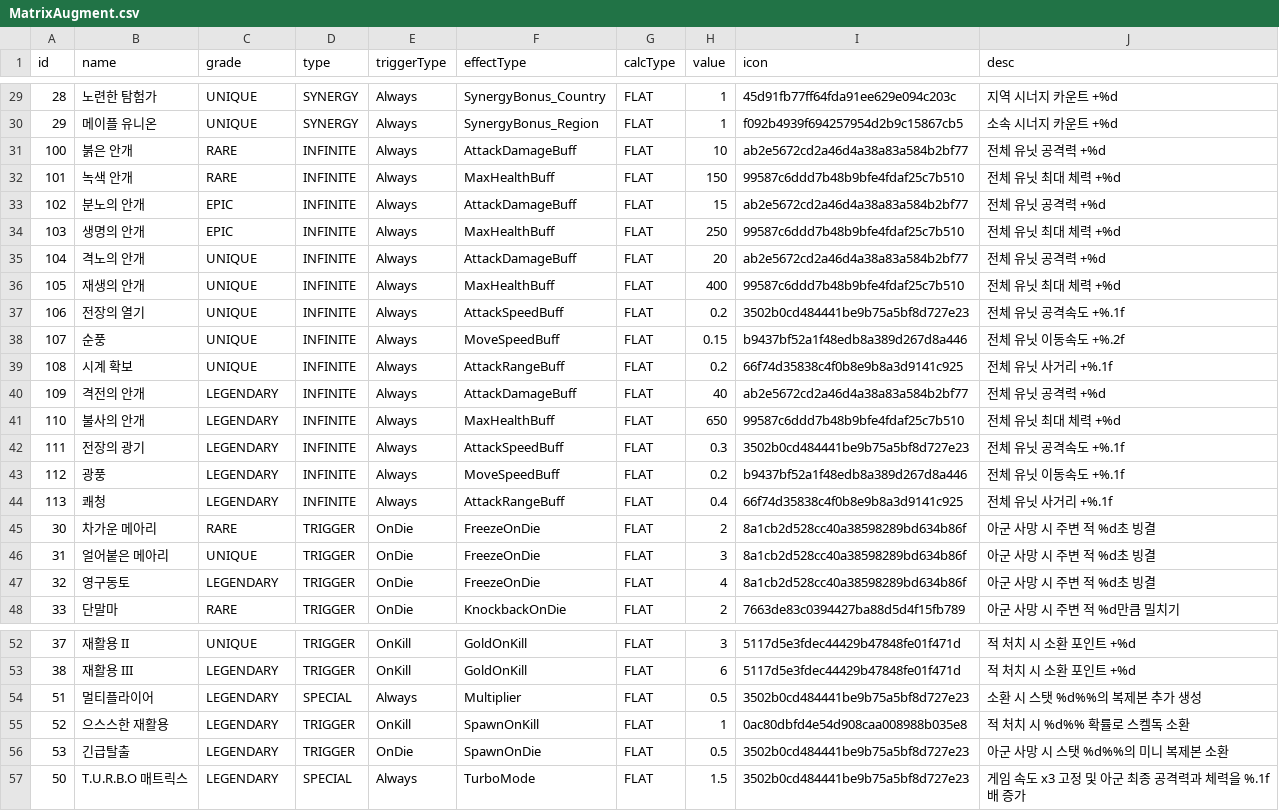
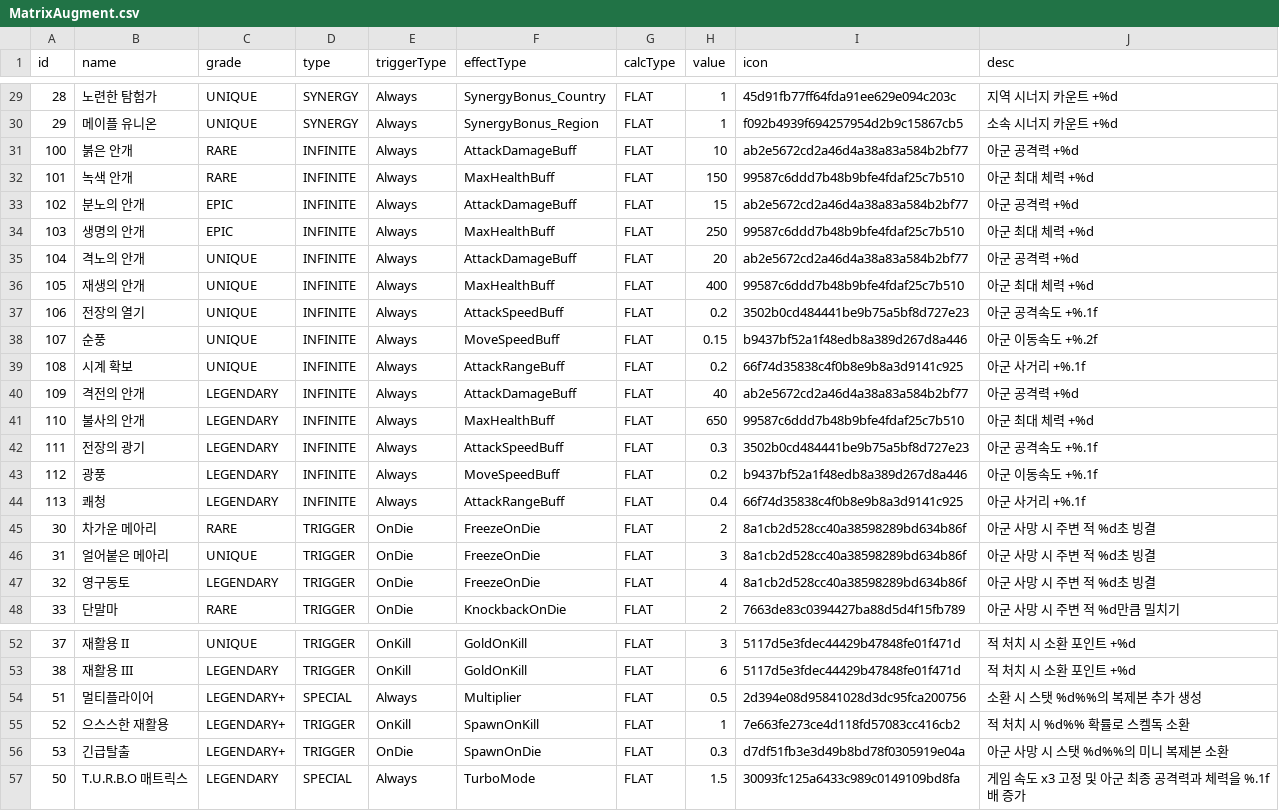
Before and after one commit to browniesss/MapleWorlds, a CSV file: RootDesk/MyDesk/Matrix/DataSets/MatrixAugment.csv, drawn as a sheet; only a part is shown, gaps mark what is left out.

```diff
--- a/RootDesk/MyDesk/Matrix/DataSets/MatrixAugment.csv
+++ b/RootDesk/MyDesk/Matrix/DataSets/MatrixAugment.csv
@@ -30,16 +30,16 @@
 29,메이플 유니온,UNIQUE,SYNERGY,Always,SynergyBonus_Region,FLAT,1,f092b4939f694257954d2b9c15867cb5,소속 시너지 카운트 +%d
-100,붉은 안개,RARE,INFINITE,Always,AttackDamageBuff,FLAT,10,ab2e5672cd2a46d4a38a83a584b2bf77,전체 유닛 공격력 +%d
-101,녹색 안개,RARE,INFINITE,Always,MaxHealthBuff,FLAT,150,99587c6ddd7b48b9bfe4fdaf25c7b510,전체 유닛 최대 체력 +%d
-102,분노의 안개,EPIC,INFINITE,Always,AttackDamageBuff,FLAT,15,ab2e5672cd2a46d4a38a83a584b2bf77,전체 유닛 공격력 +%d
-103,생명의 안개,EPIC,INFINITE,Always,MaxHealthBuff,FLAT,250,99587c6ddd7b48b9bfe4fdaf25c7b510,전체 유닛 최대 체력 +%d
-104,격노의 안개,UNIQUE,INFINITE,Always,AttackDamageBuff,FLAT,20,ab2e5672cd2a46d4a38a83a584b2bf77,전체 유닛 공격력 +%d
-105,재생의 안개,UNIQUE,INFINITE,Always,MaxHealthBuff,FLAT,400,99587c6ddd7b48b9bfe4fdaf25c7b510,전체 유닛 최대 체력 +%d
-106,전장의 열기,UNIQUE,INFINITE,Always,AttackSpeedBuff,FLAT,0.2,3502b0cd484441be9b75a5bf8d727e23,전체 유닛 공격속도 +%.1f
-107,순풍,UNIQUE,INFINITE,Always,MoveSpeedBuff,FLAT,0.15,b9437bf52a1f48edb8a389d267d8a446,전체 유닛 이동속도 +%.2f
-108,시계 확보,UNIQUE,INFINITE,Always,AttackRangeBuff,FLAT,0.2,66f74d35838c4f0b8e9b8a3d9141c925,전체 유닛 사거리 +%.1f
-109,격전의 안개,LEGENDARY,INFINITE,Always,AttackDamageBuff,FLAT,40,ab2e5672cd2a46d4a38a83a584b2bf77,전체 유닛 공격력 +%d
-110,불사의 안개,LEGENDARY,INFINITE,Always,MaxHealthBuff,FLAT,650,99587c6ddd7b48b9bfe4fdaf25c7b510,전체 유닛 최대 체력 +%d
-111,전장의 광기,LEGENDARY,INFINITE,Always,AttackSpeedBuff,FLAT,0.3,3502b0cd484441be9b75a5bf8d727e23,전체 유닛 공격속도 +%.1f
-112,광풍,LEGENDARY,INFINITE,Always,MoveSpeedBuff,FLAT,0.2,b9437bf52a1f48edb8a389d267d8a446,전체 유닛 이동속도 +%.1f
-113,쾌청,LEGENDARY,INFINITE,Always,AttackRangeBuff,FLAT,0.4,66f74d35838c4f0b8e9b8a3d9141c925,전체 유닛 사거리 +%.1f
+100,붉은 안개,RARE,INFINITE,Always,AttackDamageBuff,FLAT,10,ab2e5672cd2a46d4a38a83a584b2bf77,아군 공격력 +%d
+101,녹색 안개,RARE,INFINITE,Always,MaxHealthBuff,FLAT,150,99587c6ddd7b48b9bfe4fdaf25c7b510,아군 최대 체력 +%d
+102,분노의 안개,EPIC,INFINITE,Always,AttackDamageBuff,FLAT,15,ab2e5672cd2a46d4a38a83a584b2bf77,아군 공격력 +%d
+103,생명의 안개,EPIC,INFINITE,Always,MaxHealthBuff,FLAT,250,99587c6ddd7b48b9bfe4fdaf25c7b510,아군 최대 체력 +%d
+104,격노의 안개,UNIQUE,INFINITE,Always,AttackDamageBuff,FLAT,20,ab2e5672cd2a46d4a38a83a584b2bf77,아군 공격력 +%d
+105,재생의 안개,UNIQUE,INFINITE,Always,MaxHealthBuff,FLAT,400,99587c6ddd7b48b9bfe4fdaf25c7b510,아군 최대 체력 +%d
+106,전장의 열기,UNIQUE,INFINITE,Always,AttackSpeedBuff,FLAT,0.2,3502b0cd484441be9b75a5bf8d727e23,아군 공격속도 +%.1f
+107,순풍,UNIQUE,INFINITE,Always,MoveSpeedBuff,FLAT,0.15,b9437bf52a1f48edb8a389d267d8a446,아군 이동속도 +%.2f
+108,시계 확보,UNIQUE,INFINITE,Always,AttackRangeBuff,FLAT,0.2,66f74d35838c4f0b8e9b8a3d9141c925,아군 사거리 +%.1f
+109,격전의 안개,LEGENDARY,INFINITE,Always,AttackDamageBuff,FLAT,40,ab2e5672cd2a46d4a38a83a584b2bf77,아군 공격력 +%d
+110,불사의 안개,LEGENDARY,INFINITE,Always,MaxHealthBuff,FLAT,650,99587c6ddd7b48b9bfe4fdaf25c7b510,아군 최대 체력 +%d
+111,전장의 광기,LEGENDARY,INFINITE,Always,AttackSpeedBuff,FLAT,0.3,3502b0cd484441be9b75a5bf8d727e23,아군 공격속도 +%.1f
+112,광풍,LEGENDARY,INFINITE,Always,MoveSpeedBuff,FLAT,0.2,b9437bf52a1f48edb8a389d267d8a446,아군 이동속도 +%.1f
+113,쾌청,LEGENDARY,INFINITE,Always,AttackRangeBuff,FLAT,0.4,66f74d35838c4f0b8e9b8a3d9141c925,아군 사거리 +%.1f
 30,차가운 메아리,RARE,TRIGGER,OnDie,FreezeOnDie,FLAT,2,8a1cb2d528cc40a38598289bd634b86f,아군 사망 시 주변 적 %d초 빙결
@@ -53,5 +53,5 @@
 38,재활용 III,LEGENDARY,TRIGGER,OnKill,GoldOnKill,FLAT,6,5117d5e3fdec44429b47848fe01f471d,적 처치 시 소환 포인트 +%d
-51,멀티플라이어,LEGENDARY,SPECIAL,Always,Multiplier,FLAT,0.5,3502b0cd484441be9b75a5bf8d727e23,소환 시 스탯 %d%%의 복제본 추가 생성
-52,으스스한 재활용,LEGENDARY,TRIGGER,OnKill,SpawnOnKill,FLAT,1,0ac80dbfd4e54d908caa008988b035e8,적 처치 시 %d%% 확률로 스켈독 소환
-53,긴급탈출,LEGENDARY,TRIGGER,OnDie,SpawnOnDie,FLAT,0.5,3502b0cd484441be9b75a5bf8d727e23,아군 사망 시 스탯 %d%%의 미니 복제본 소환
-50,T.U.R.B.O 매트릭스,LEGENDARY,SPECIAL,Always,TurboMode,FLAT,1.5,3502b0cd484441be9b75a5bf8d727e23,게임 속도 x3 고정 및 아군 최종 공격력과 체력을 %.1f배 증가
+51,멀티플라이어,LEGENDARY+,SPECIAL,Always,Multiplier,FLAT,0.5,2d394e08d95841028d3dc95fca200756,소환 시 스탯 %d%%의 복제본 추가 생성
+52,으스스한 재활용,LEGENDARY+,TRIGGER,OnKill,SpawnOnKill,FLAT,1,7e663fe273ce4d118fd57083cc416cb2,적 처치 시 %d%% 확률로 스켈독 소환
+53,긴급탈출,LEGENDARY+,TRIGGER,OnDie,SpawnOnDie,FLAT,0.3,d7df51fb3e3d49b8bd78f0305919e04a,아군 사망 시 스탯 %d%%의 미니 복제본 소환
+50,T.U.R.B.O 매트릭스,LEGENDARY,SPECIAL,Always,TurboMode,FLAT,1.5,30093fc125a6433c989c0149109bd8fa,게임 속도 x3 고정 및 아군 최종 공격력과 체력을 %.1f배 증가
```
Also changed, not shown: RootDesk/MyDesk/Matrix/DataSets/MatrixCoinConfig.csv, RootDesk/MyDesk/Matrix/DataSets/MatrixRound.csv.
